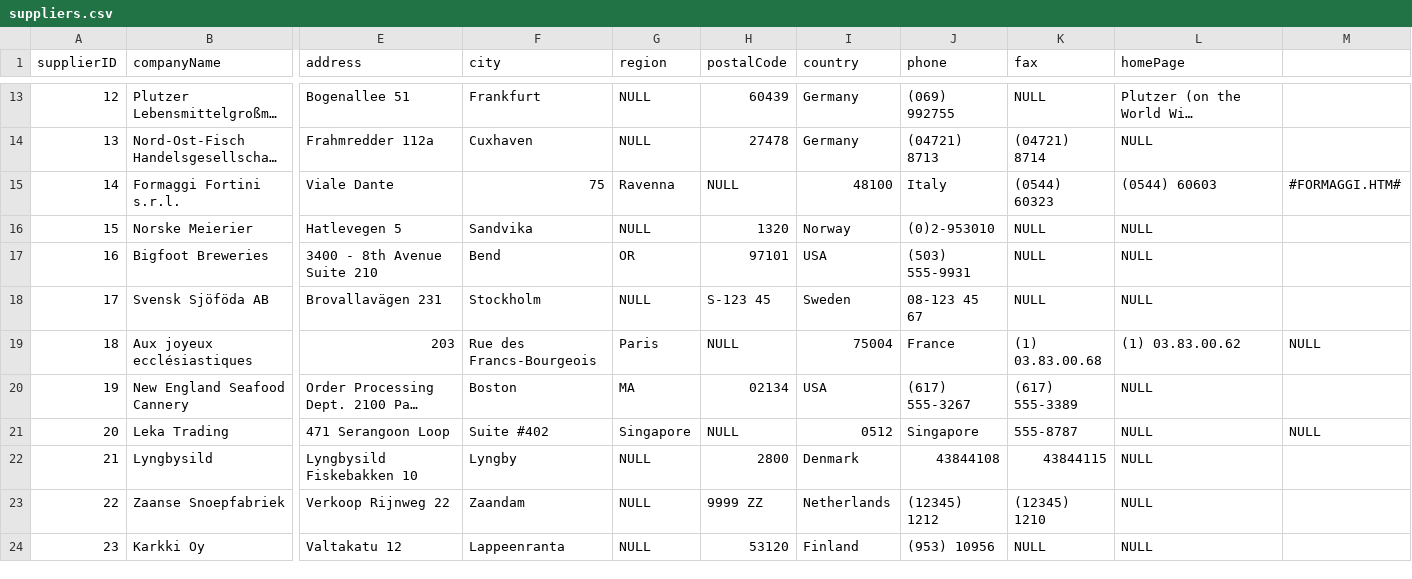
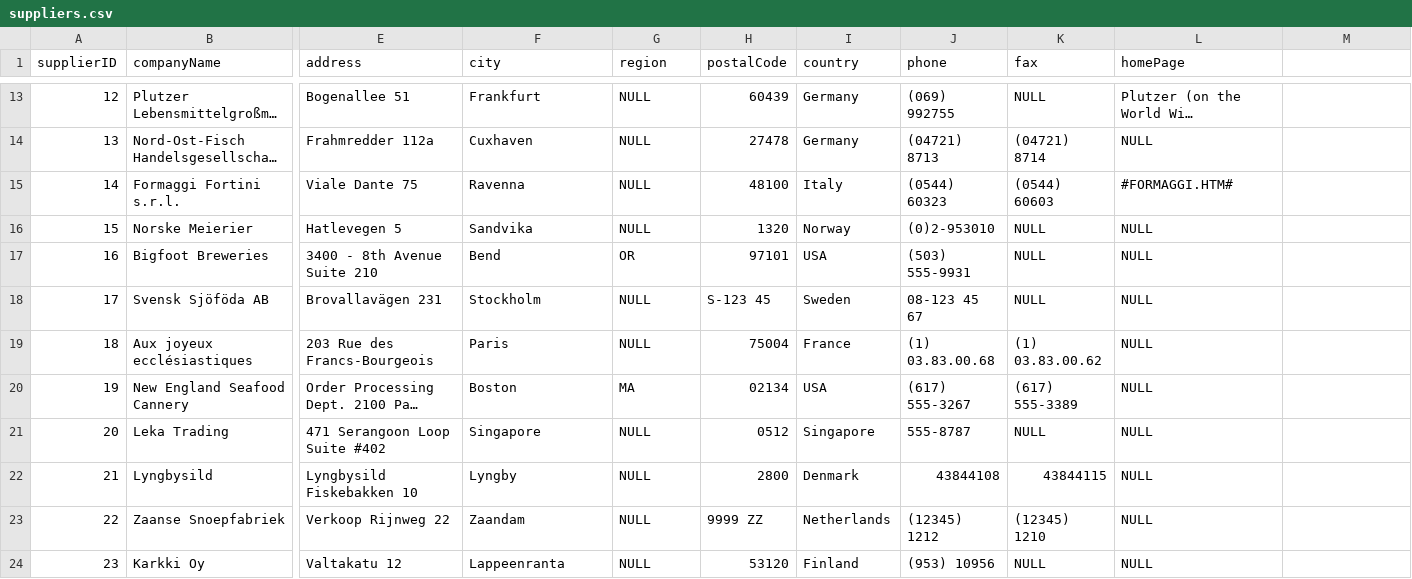
Before and after one commit to tarekiim20/NorthWind-Dashboard, a CSV file: suppliers.csv, drawn as a sheet; only a part is shown, gaps mark what is left out; long unchanged cells end in …; the diff covers the shown part only; the diff names each change by its address in the sheet, - before the commit and + after, or states it on an @@ line.

```diff
--- a/suppliers.csv
+++ b/suppliers.csv
-E15 (address): Viale Dante
+E15 (address): Viale Dante 75
-F15 (city): 75
+F15 (city): Ravenna
-G15 (region): Ravenna
+G15 (region): NULL
-H15 (postalCode): NULL
+H15 (postalCode): 48100
-I15 (country): 48100
+I15 (country): Italy
-J15 (phone): Italy
+J15 (phone): (0544) 60323
-K15 (fax): (0544) 60323
+K15 (fax): (0544) 60603
-L15 (homePage): (0544) 60603
+L15 (homePage): #FORMAGGI.HTM#
-M15: #FORMAGGI.HTM#
+M15: (empty)
-E19 (address): 203
+E19 (address): 203 Rue des Francs-Bourgeois
-F19 (city): Rue des Francs-Bourgeois
+F19 (city): Paris
-G19 (region): Paris
+G19 (region): NULL
-H19 (postalCode): NULL
+H19 (postalCode): 75004
-I19 (country): 75004
+I19 (country): France
-J19 (phone): France
+J19 (phone): (1) 03.83.00.68
-K19 (fax): (1) 03.83.00.68
+K19 (fax): (1) 03.83.00.62
-L19 (homePage): (1) 03.83.00.62
+L19 (homePage): NULL
-M19: NULL
+M19: (empty)
-E21 (address): 471 Serangoon Loop
+E21 (address): 471 Serangoon Loop Suite #402
-F21 (city): Suite #402
+F21 (city): Singapore
-G21 (region): Singapore
+G21 (region): NULL
-H21 (postalCode): NULL
+H21 (postalCode): 0512
-I21 (country): 0512
+I21 (country): Singapore
-J21 (phone): Singapore
+J21 (phone): 555-8787
-K21 (fax): 555-8787
+K21 (fax): NULL
-M21: NULL
+M21: (empty)
```
Also changed, not shown: 61 edited cells elsewhere in this file, 2 other files.
